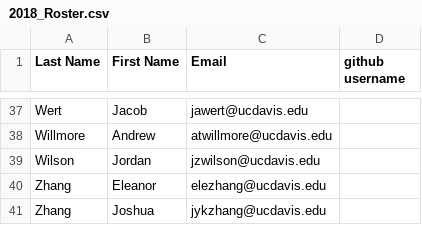
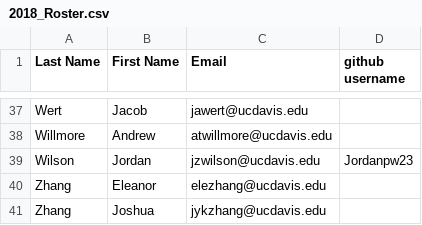
Before and after one commit to UCDBIS180L/gh-usernames, a CSV file: 2018_Roster.csv, drawn as a sheet; only a part is shown, gaps mark what is left out.

Commit message:
hopefully doesnt happen again

```diff
--- a/2018_Roster.csv
+++ b/2018_Roster.csv
@@ -38,3 +38,3 @@ Wert,Jacob,jawert@ucdavis.edu,
 Willmore,Andrew,atwillmore@ucdavis.edu,
-Wilson,Jordan,jzwilson@ucdavis.edu,
+Wilson,Jordan,jzwilson@ucdavis.edu, Jordanpw23
 Zhang,Eleanor,elezhang@ucdavis.edu,
```
